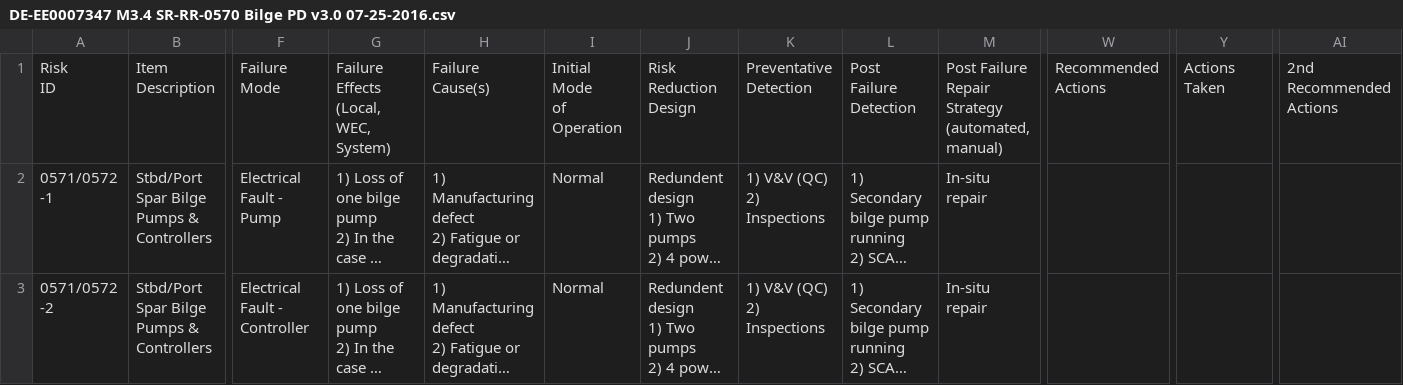
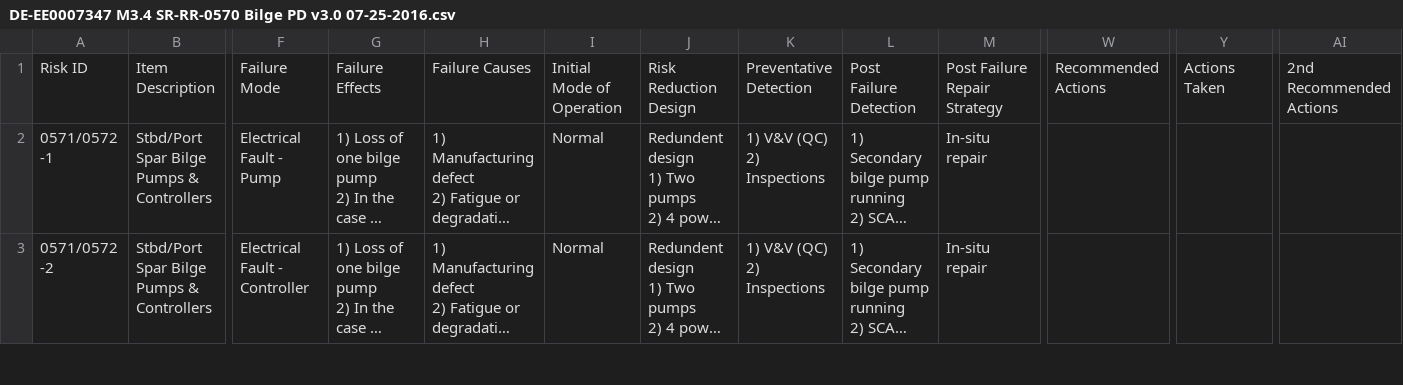
Before and after one commit to DoTorr/UCF, a CSV file: DE-EE0007347 M3.4 SR-RR-0570 Bilge PD v3.0 07-25-2016.csv, drawn as a sheet; only a part is shown, gaps mark what is left out; long unchanged cells end in …; ↵ is a line break in a cell; the diff covers the shown part only; the diff names each change by its address in the sheet, - before the commit and + after, or states it on an @@ line.

Commit message:
Update DE-EE0007347 M3.4 SR-RR-0570 Bilge PD v3.0 07-25-2016.csv

```diff
--- a/DE-EE0007347 M3.4 SR-RR-0570 Bilge PD v3.0 07-25-2016.csv
+++ b/DE-EE0007347 M3.4 SR-RR-0570 Bilge PD v3.0 07-25-2016.csv
-A1: Risk ↵ ID
+A1: Risk ID
-B1: Item ↵ Description
+B1: Item Description
-F1: Failure ↵ Mode
+F1: Failure Mode
-G1: Failure ↵ Effects ↵ (Local, WEC, System)
+G1: Failure Effects
-H1: Failure ↵ Cause(s)
+H1: Failure Causes
-I1: Initial Mode ↵ of ↵ Operation
+I1: Initial Mode of Operation
-J1: Risk Reduction ↵ Design
+J1: Risk Reduction Design
-K1: Preventative ↵ Detection
+K1: Preventative Detection
-L1: Post Failure ↵ Detection
+L1: Post Failure Detection
-M1: Post Failure ↵ Repair ↵ Strategy ↵ (automated, manual)
+M1: Post Failure Repair Strategy
-W1: Recommended ↵ Actions
+W1: Recommended Actions
-Y1: Actions ↵ Taken
+Y1: Actions Taken
-AI1: 2nd Recommended ↵ Actions
+AI1: 2nd Recommended Actions
```
Also changed, not shown: 2 edited cells elsewhere in this file.
